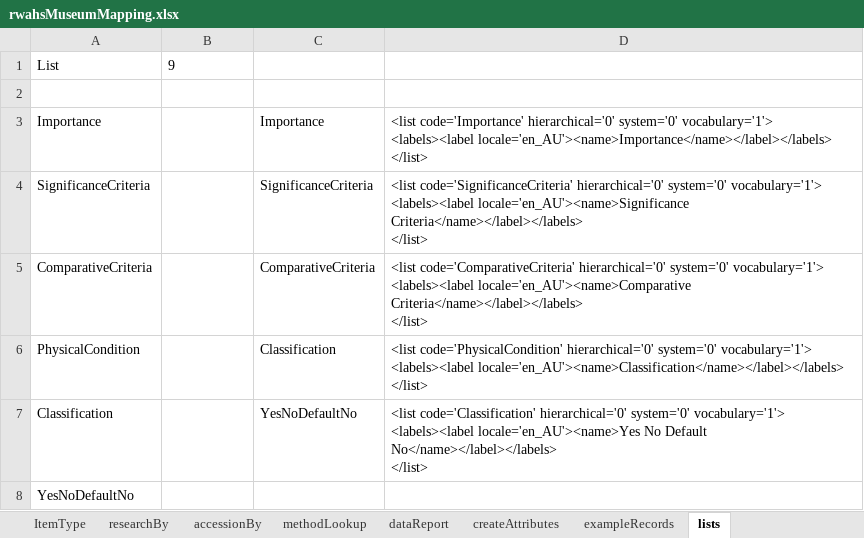
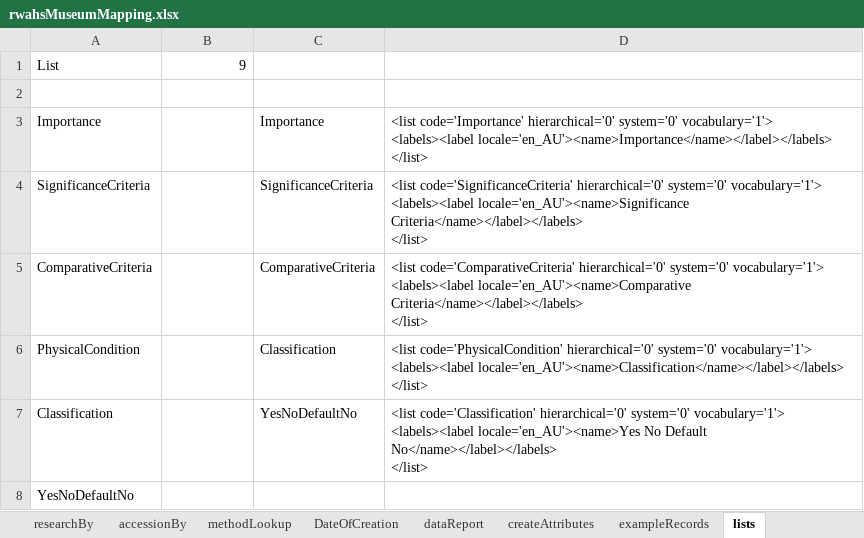
Before and after one commit to rwahs/import-scripts, an Excel workbook: importScripts/rwahsMuseumMapping.xlsx, sheet lists, drawn as a sheet; values as stored, in another font and other column widths than the file's, no borders; charts and pictures not drawn; the diff names each change by its address in the sheet, - before the commit and + after, or states it on an @@ line.

```diff
--- a/importScripts/rwahsMuseumMapping.xlsx (sheet lists)
+++ b/importScripts/rwahsMuseumMapping.xlsx (sheet lists)
+sheet tab: DateOfCreation
-B1 alignment: left
+B1 alignment: right
```
Also changed, not shown: sheet SourceID, sheet dataReport, sheet Mapping, charts or pictures, 1 other file.
